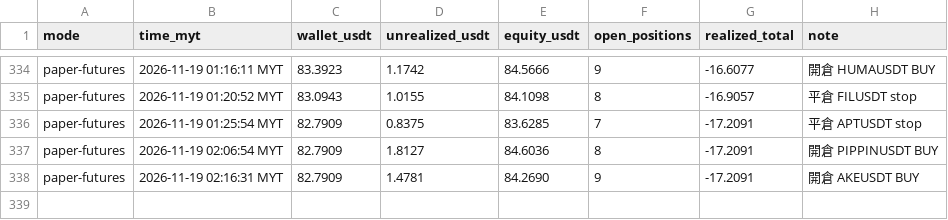
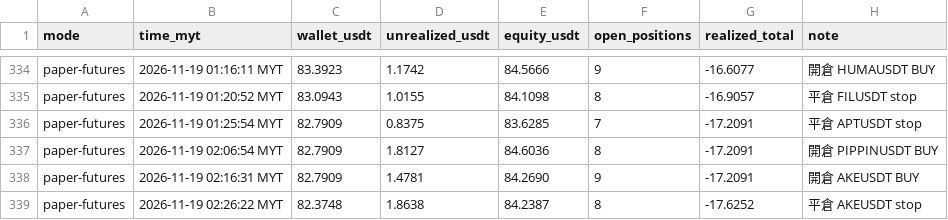
Before and after one commit to allenzeng060-lgtm/trade-dashboard, a CSV file: data/ledgers/trading-journal/futures_hf15m/equity.csv, drawn as a sheet; only a part is shown, gaps mark what is left out; the diff names each change by its address in the sheet, - before the commit and + after, or states it on an @@ line.

```diff
--- a/data/ledgers/trading-journal/futures_hf15m/equity.csv
+++ b/data/ledgers/trading-journal/futures_hf15m/equity.csv
+row 339: paper-futures | 2026-11-19 02:26:22 MYT | 82.3748 | 1.8638 | 84.2387 | 8 | -17.6252 | 平倉 AKEUSDT stop
```
Also changed, not shown: data/ledgers/trading-journal/futures_hf15m/trades.csv, 18 other files.
